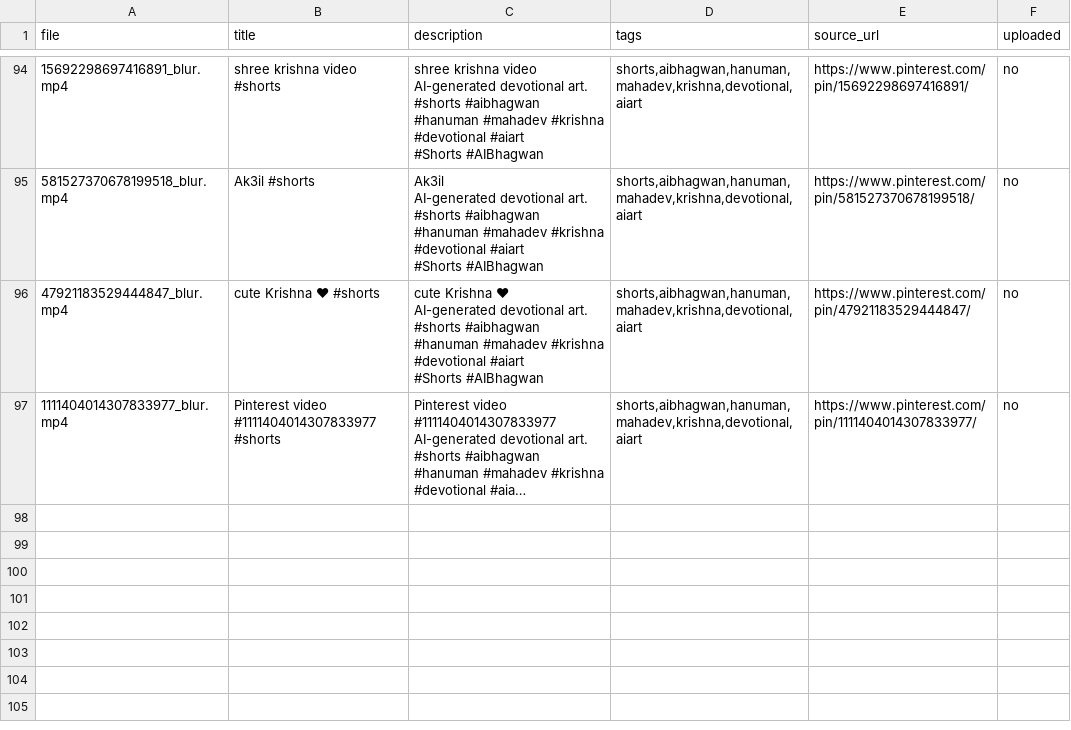
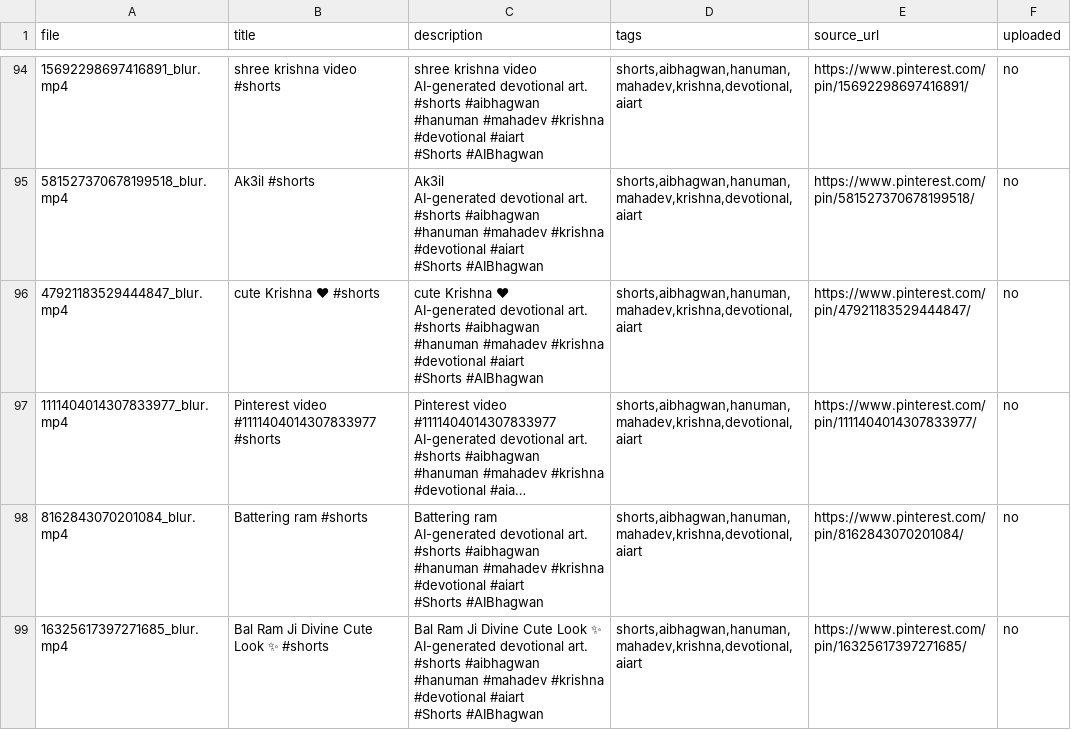
Before and after one commit to chetanJSPro/peace-reels-automation, a CSV file: pin2shorts/uploads.csv, drawn as a sheet; only a part is shown, gaps mark what is left out; long unchanged cells end in …; ↵ is a line break in a cell; the diff names each change by its address in the sheet, - before the commit and + after, or states it on an @@ line.

```diff
--- a/pin2shorts/uploads.csv
+++ b/pin2shorts/uploads.csv
+row 98: 8162843070201084_blur.mp4 | Battering ram #shorts | Battering ram ↵ AI-generated devotional art. ↵ #shorts #aibhagwan #hanuman #mahadev #krishna #devotional #aiart ↵ #Shorts #AIBhagwan | shorts,aibhagwan,hanuman,mahadev,krishna,devotional,aiart | https://www.pinterest.com/pin/8162843070201084/ | no
+row 99: 16325617397271685_blur.mp4 | Bal Ram Ji Divine Cute Look ✨ #shorts | Bal Ram Ji Divine Cute Look ✨ ↵ AI-generated devotional art. ↵ #shorts #aibhagwan #hanuman #mahadev #krishna #devotional #aiart ↵ #Shorts #AIBhagwan | shorts,aibhagwan,hanuman,mahadev,krishna,devotional,aiart | https://www.pinterest.com/pin/16325617397271685/ | no
```
Also changed, not shown: pin2shorts/manifest.csv, 2 other files.
